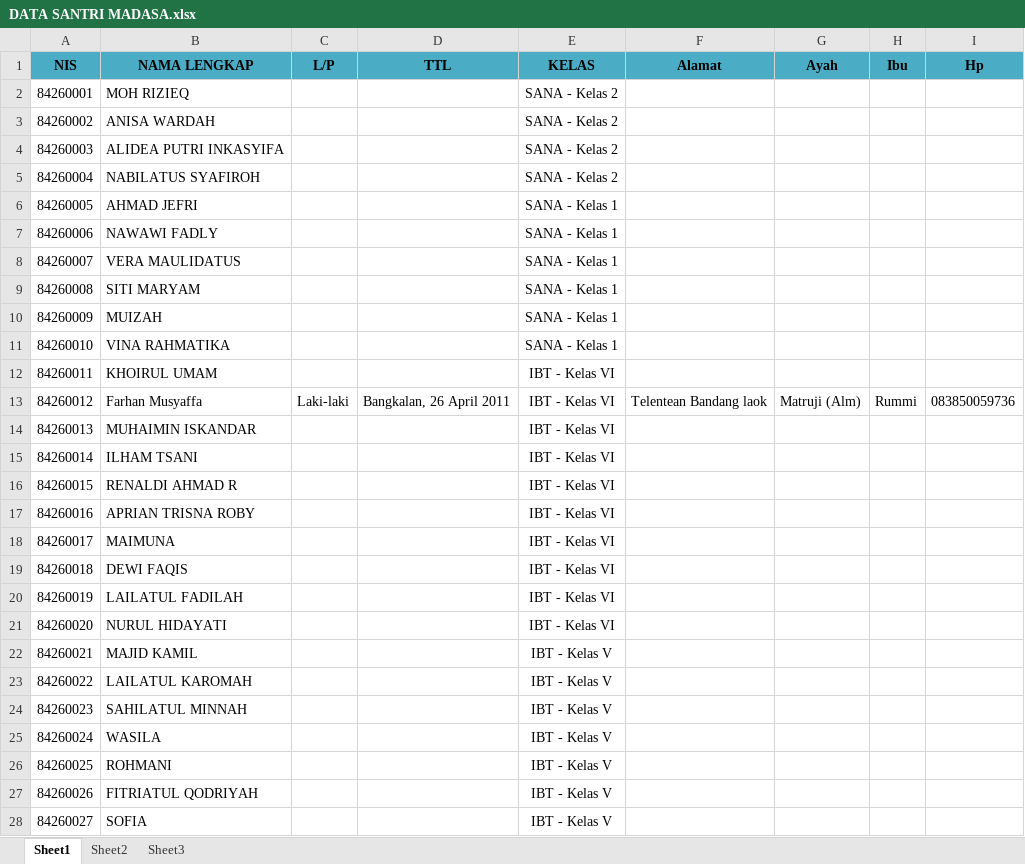
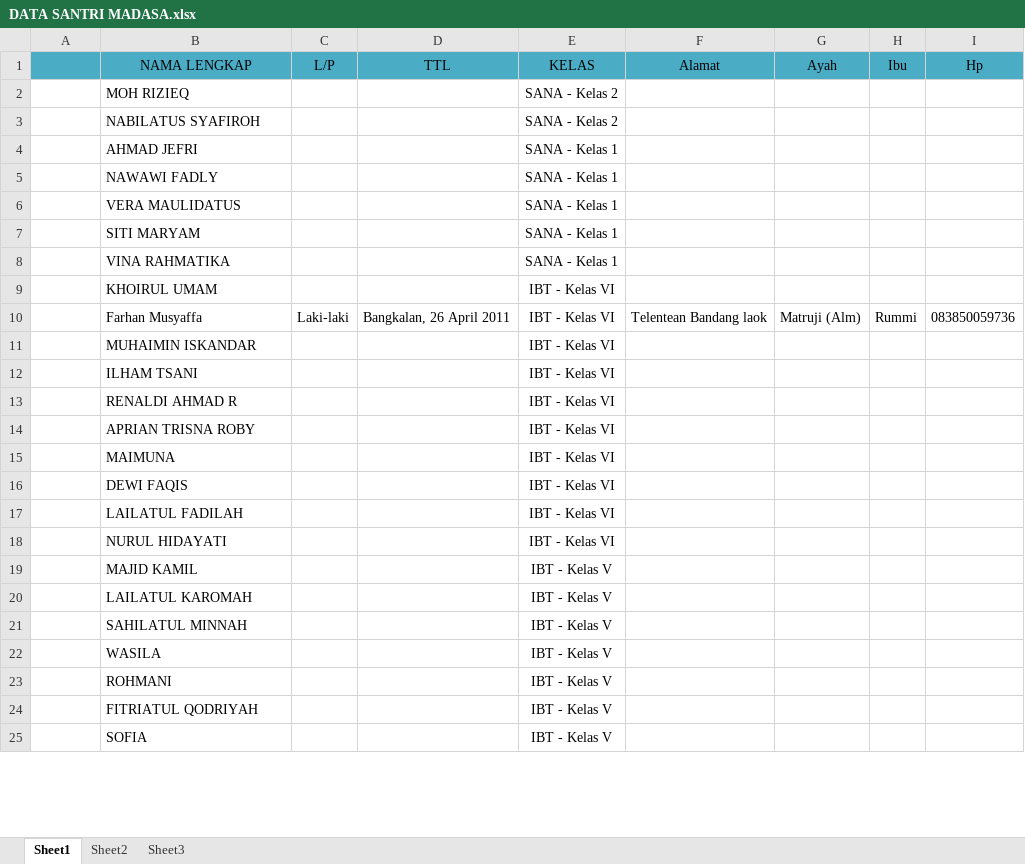
Before and after one commit to semoljeh/madasa, an Excel workbook: santri/DATA SANTRI MADASA.xlsx, sheet Sheet1, drawn as a sheet; only a part is shown; values as stored, in another font and other column widths than the file's, no borders; removed rows and columns are numbered as before the commit, all else as after; the diff covers the shown part only; the diff names each change by its address in the sheet, - before the commit and + after, or states it on an @@ line.

```diff
--- a/santri/DATA SANTRI MADASA.xlsx (sheet Sheet1)
+++ b/santri/DATA SANTRI MADASA.xlsx (sheet Sheet1)
-A1: NIS
+A1: (empty)
-B1:I1 bold: on
+B1:I1 bold: off
-A2: 84260001
+A2: (empty)
-row 3: 84260002 | ANISA WARDAH |  |  | SANA - Kelas 2
-row 4: 84260003 | ALIDEA PUTRI INKASYIFA |  |  | SANA - Kelas 2
-A3: 84260004
+A3: (empty)
-A4: 84260005
+A4: (empty)
-A5: 84260006
+A5: (empty)
-A6: 84260007
+A6: (empty)
-A7: 84260008
+A7: (empty)
-row 10: 84260009 | MUIZAH |  |  | SANA - Kelas 1
-A8: 84260010
+A8: (empty)
-A9: 84260011
+A9: (empty)
-A10: 84260012
+A10: (empty)
-A11: 84260013
+A11: (empty)
-A12: 84260014
+A12: (empty)
-A13: 84260015
+A13: (empty)
-A14: 84260016
+A14: (empty)
-A15: 84260017
+A15: (empty)
-A16: 84260018
+A16: (empty)
-A17: 84260019
+A17: (empty)
-A18: 84260020
+A18: (empty)
-A19: 84260021
+A19: (empty)
-A20: 84260022
+A20: (empty)
-A21: 84260023
+A21: (empty)
-A22: 84260024
+A22: (empty)
-A23: 84260025
+A23: (empty)
-A24: 84260026
+A24: (empty)
-A25: 84260027
+A25: (empty)
```
Also changed, not shown: 88 added rows and 62 edited cells elsewhere in this sheet, 9 other files.
